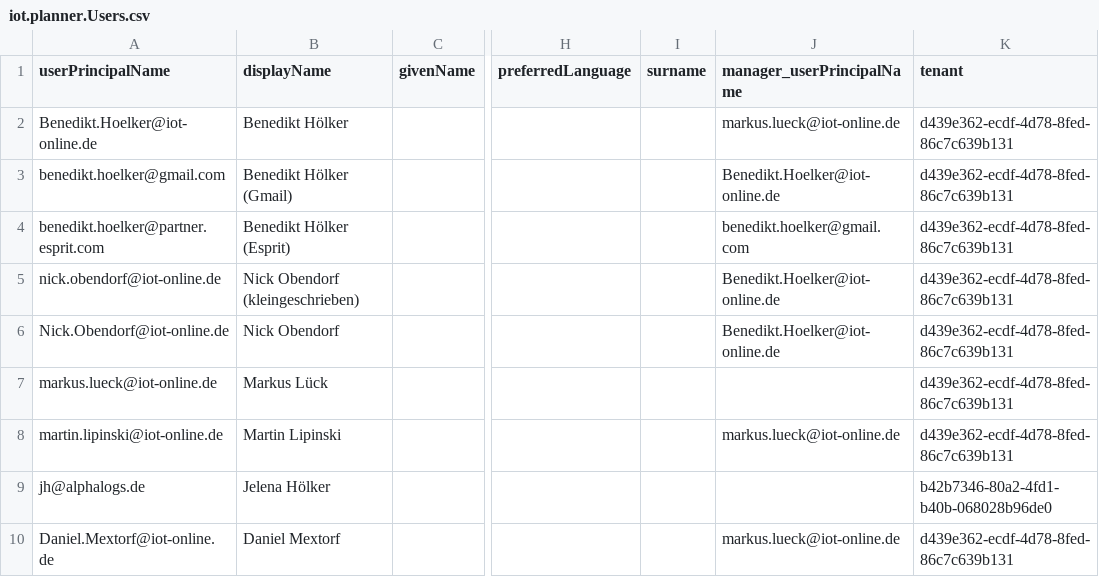
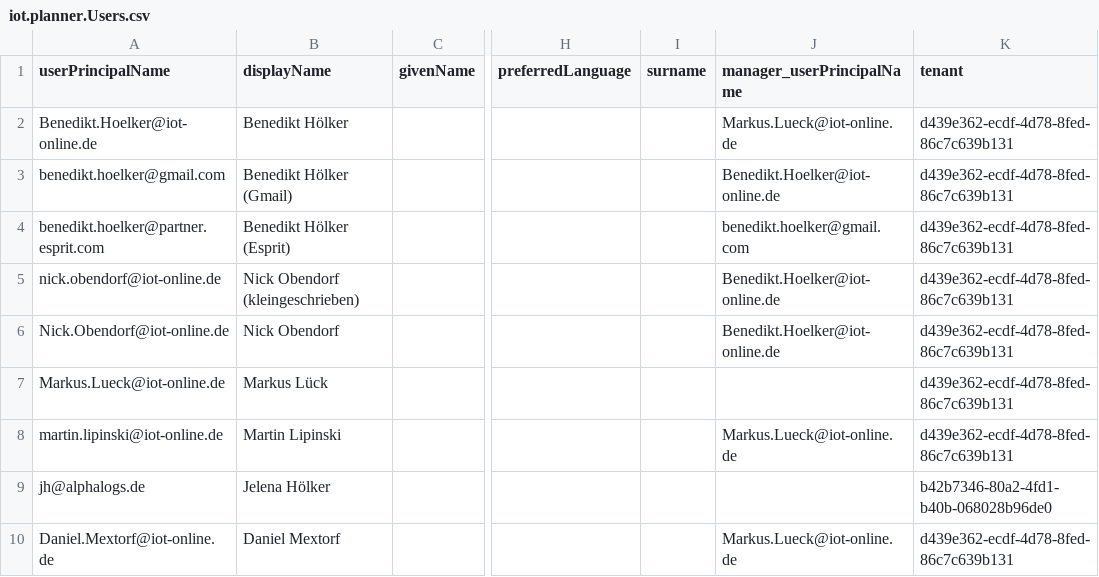
Before and after one commit to iot-gmbh/backend-json-model, a CSV file: db/data/iot.planner.Users.csv, drawn as a sheet; only a part is shown, gaps mark what is left out; the diff names each change by its address in the sheet, - before the commit and + after, or states it on an @@ line.

Commit message:
chore: markus.lueck => Markus.Lueck

```diff
--- a/db/data/iot.planner.Users.csv
+++ b/db/data/iot.planner.Users.csv
-J2 (manager_userPrincipalName): markus.lueck@iot-online.de
+J2 (manager_userPrincipalName): Markus.Lueck@iot-online.de
-A7 (userPrincipalName): markus.lueck@iot-online.de
+A7 (userPrincipalName): Markus.Lueck@iot-online.de
-J8 (manager_userPrincipalName): markus.lueck@iot-online.de
+J8 (manager_userPrincipalName): Markus.Lueck@iot-online.de
-J10 (manager_userPrincipalName): markus.lueck@iot-online.de
+J10 (manager_userPrincipalName): Markus.Lueck@iot-online.de
```
Also changed, not shown: 1 other file.
